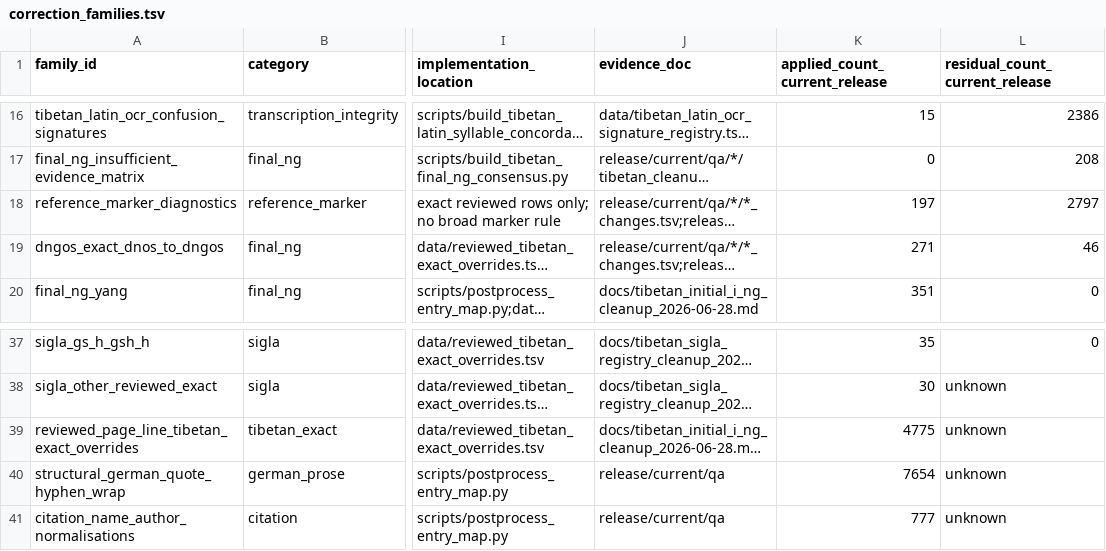
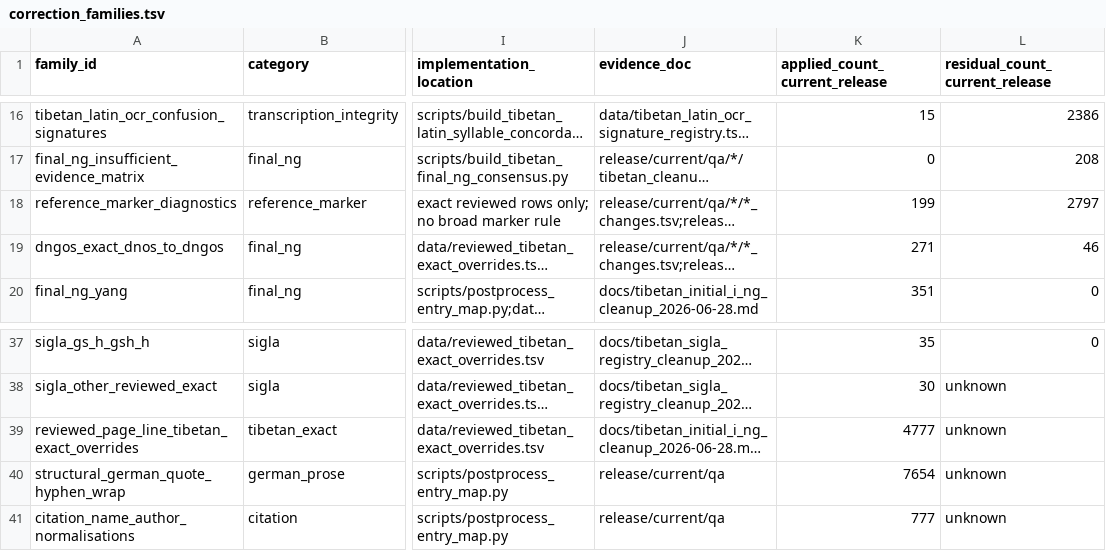
Before and after one commit to nh36/WtSOCR, a TSV file: data/correction_families.tsv, drawn as a sheet; only a part is shown, gaps mark what is left out; long unchanged cells end in …; the diff names each change by its address in the sheet, - before the commit and + after, or states it on an @@ line.

```diff
--- a/data/correction_families.tsv
+++ b/data/correction_families.tsv
-K18 (applied_count_current_release): 197
+K18 (applied_count_current_release): 199
-K39 (applied_count_current_release): 4775
+K39 (applied_count_current_release): 4777
```
Also changed, not shown: release/current/checksums.tsv, release/current/qa/wts_1_34/tibetan_cleanup_diagnostics/reference_marker_candidates.tsv, 9 other files.
